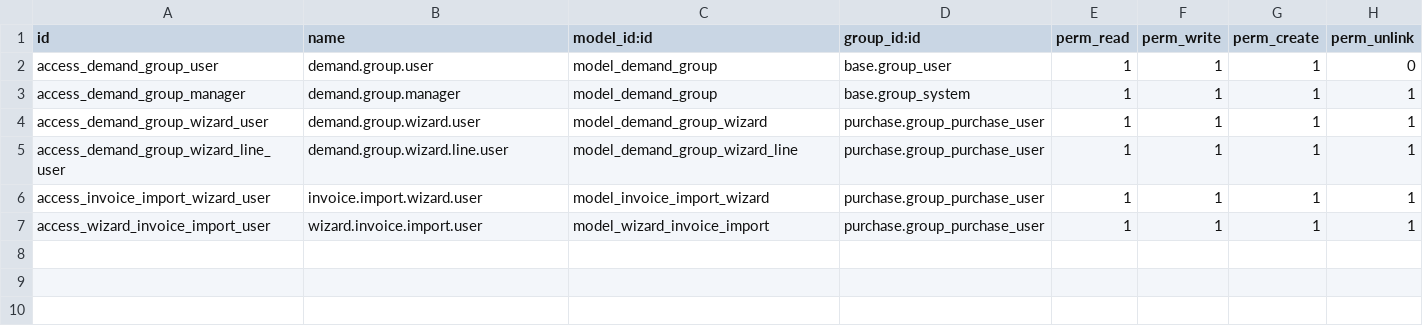
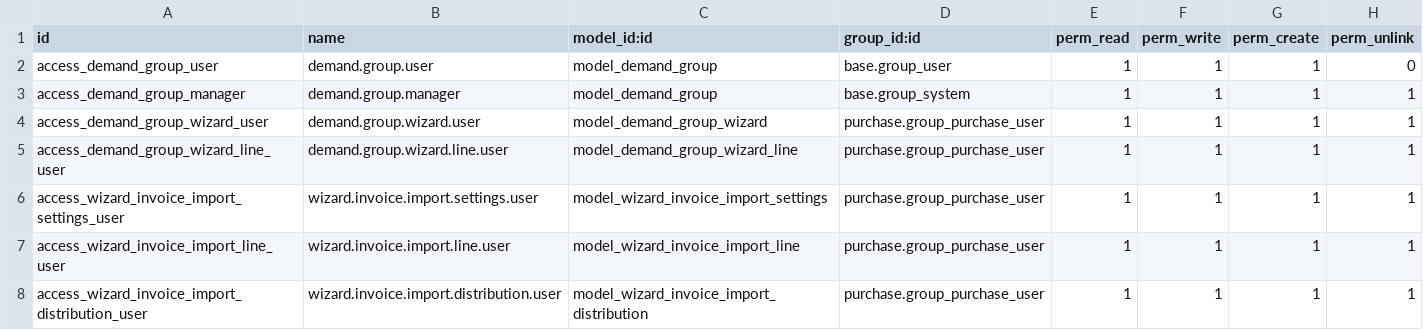
Before and after one commit to webaproduct/directimpeks, a CSV file: hk_demand_group/security/ir.model.access.csv, drawn as a sheet.

Commit message:
import wizard

```diff
--- a/hk_demand_group/security/ir.model.access.csv
+++ b/hk_demand_group/security/ir.model.access.csv
@@ -5,3 +5,4 @@ access_demand_group_wizard_user,demand.group.wizard.user,model_demand_group_wiza
 access_demand_group_wizard_line_user,demand.group.wizard.line.user,model_demand_group_wizard_line,purchase.group_purchase_user,1,1,1,1
-access_invoice_import_wizard_user,invoice.import.wizard.user,model_invoice_import_wizard,purchase.group_purchase_user,1,1,1,1
-access_wizard_invoice_import_user,wizard.invoice.import.user,model_wizard_invoice_import,purchase.group_purchase_user,1,1,1,1
+access_wizard_invoice_import_settings_user,wizard.invoice.import.settings.user,model_wizard_invoice_import_settings,purchase.group_purchase_user,1,1,1,1
+access_wizard_invoice_import_line_user,wizard.invoice.import.line.user,model_wizard_invoice_import_line,purchase.group_purchase_user,1,1,1,1
+access_wizard_invoice_import_distribution_user,wizard.invoice.import.distribution.user,model_wizard_invoice_import_distribution,purchase.group_purchase_user,1,1,1,1
```
Also changed, not shown: 2 other files.
